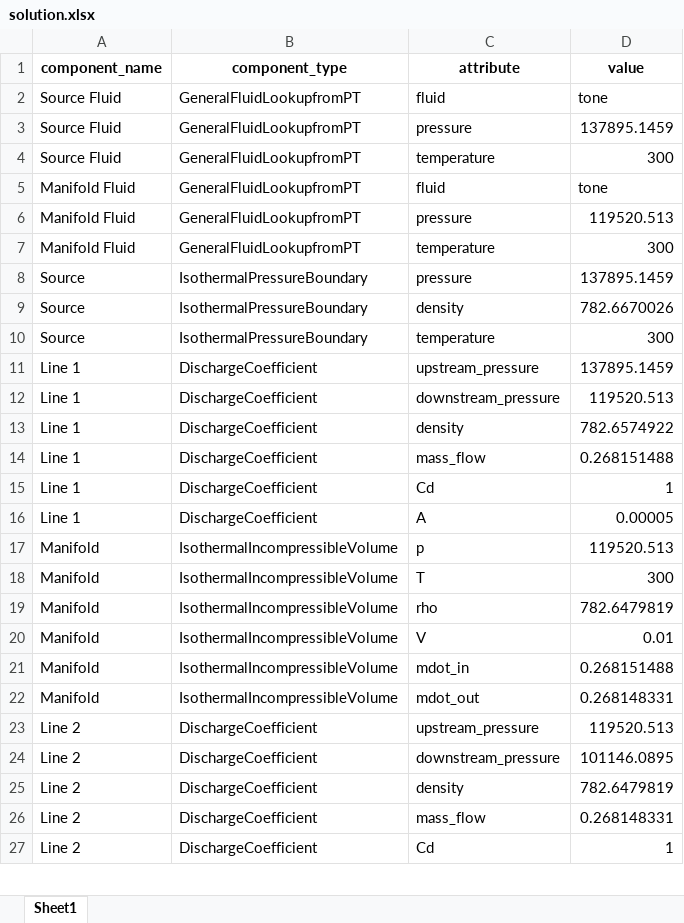
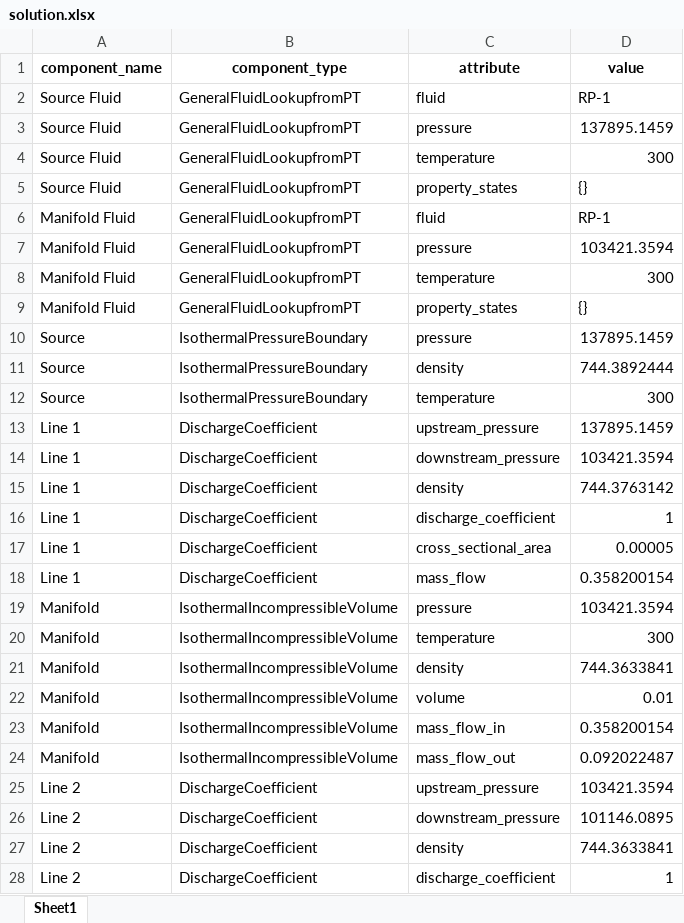
Before and after one commit to saakethramoju/rocketflow, an Excel workbook: solution.xlsx, sheet Sheet1, drawn as a sheet; only a part is shown; values as stored, in another font and other column widths than the file's, no borders; removed rows and columns are numbered as before the commit, all else as after; the diff covers the shown part only; the diff names each change by its address in the sheet, - before the commit and + after, or states it on an @@ line.

Commit message:
removed the need to predfine States, also added a static evaluate to Steady State

```diff
--- a/solution.xlsx (sheet Sheet1)
+++ b/solution.xlsx (sheet Sheet1)
-D2 (value): tone
+D2 (value): RP-1
+row 5: Source Fluid | GeneralFluidLookupfromPT | property_states | {}
-D6 (value): tone
+D6 (value): RP-1
-D7 (value): 119520.513
+D7 (value): 103421.3594
+row 9: Manifold Fluid | GeneralFluidLookupfromPT | property_states | {}
-D11 (value): 782.6670026
+D11 (value): 744.3892444
-D14 (value): 119520.513
+D14 (value): 103421.3594
-D15 (value): 782.6574922
+D15 (value): 744.3763142
-row 14: Line 1 | DischargeCoefficient | mass_flow | 0.268151488
-C16 (attribute): Cd
+C16 (attribute): discharge_coefficient
-C17 (attribute): A
+C17 (attribute): cross_sectional_area
+row 18: Line 1 | DischargeCoefficient | mass_flow | 0.358200154
-C19 (attribute): p
+C19 (attribute): pressure
-D19 (value): 119520.513
+D19 (value): 103421.3594
-C20 (attribute): T
+C20 (attribute): temperature
-C21 (attribute): rho
+C21 (attribute): density
-D21 (value): 782.6479819
+D21 (value): 744.3633841
-C22 (attribute): V
+C22 (attribute): volume
-C23 (attribute): mdot_in
+C23 (attribute): mass_flow_in
-D23 (value): 0.268151488
+D23 (value): 0.358200154
-C24 (attribute): mdot_out
+C24 (attribute): mass_flow_out
-D24 (value): 0.268148331
+D24 (value): 0.092022487
-D25 (value): 119520.513
+D25 (value): 103421.3594
-D27 (value): 782.6479819
+D27 (value): 744.3633841
-row 26: Line 2 | DischargeCoefficient | mass_flow | 0.268148331
-C28 (attribute): Cd
+C28 (attribute): discharge_coefficient
```
Also changed, not shown: 1 added row and 1 edited cell elsewhere in this sheet, 11 other files.
